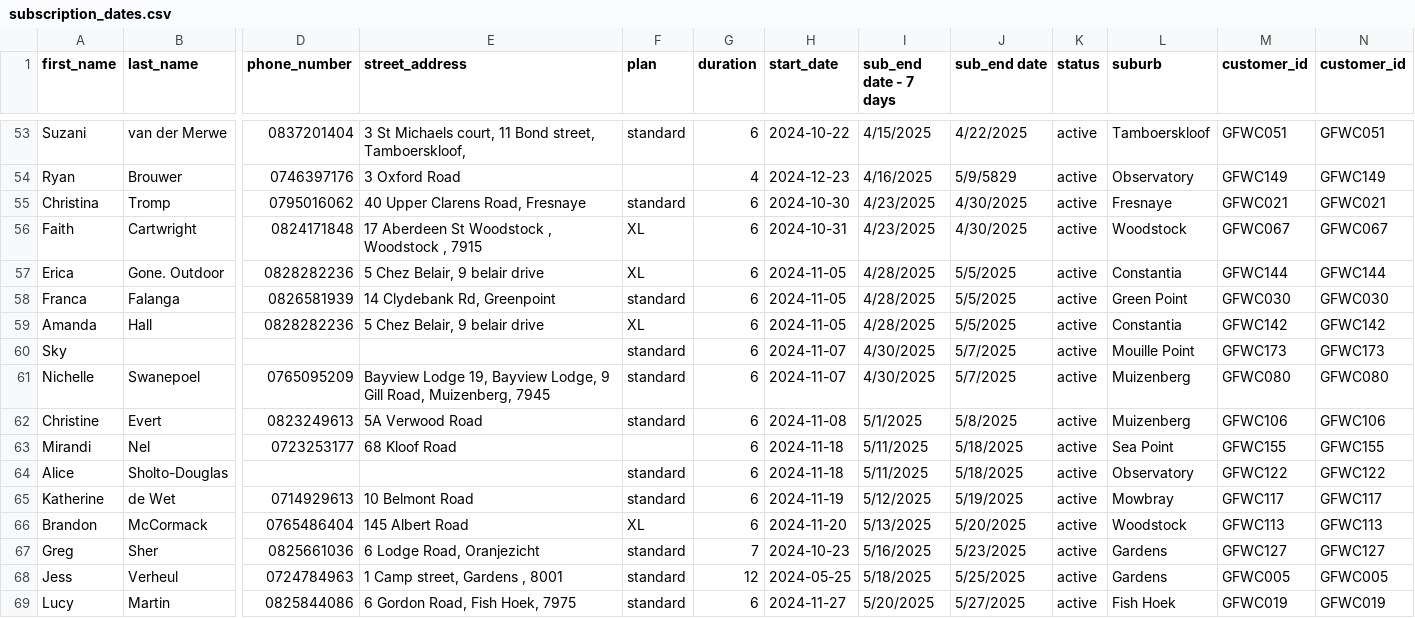
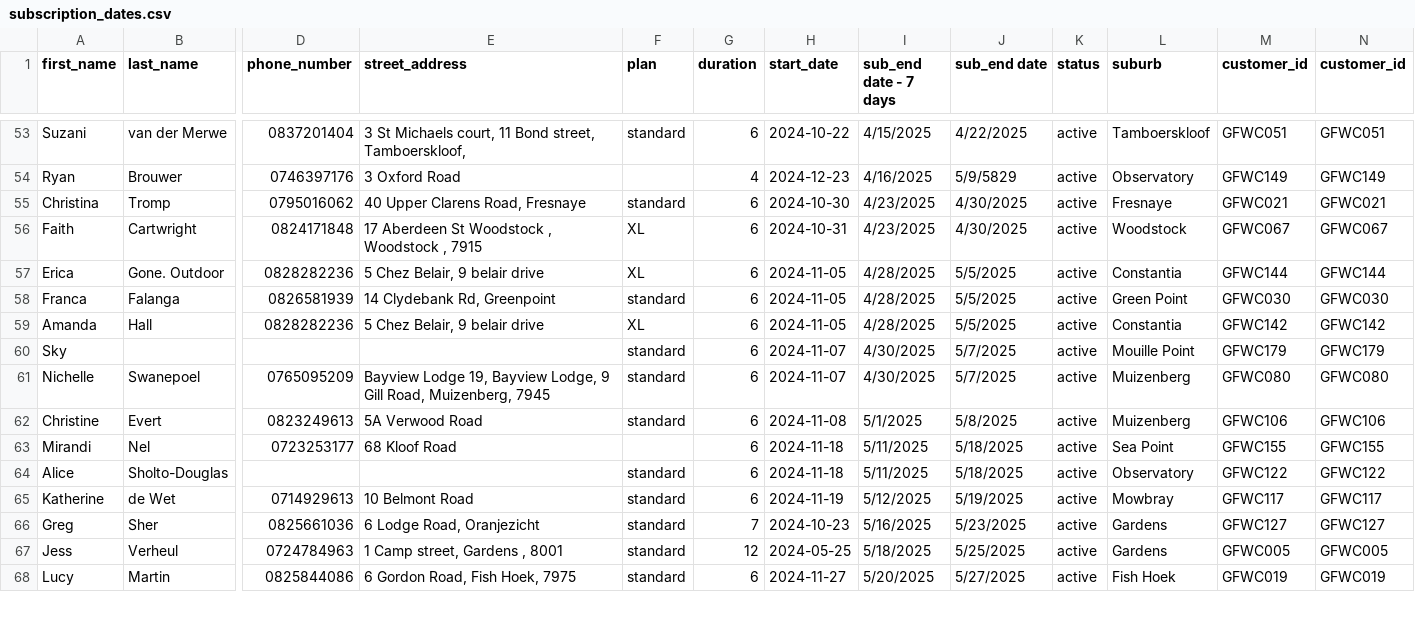
Before and after one commit to KIKMAKER/alfreds-gooi, a CSV file: lib/assets/subscription_dates.csv, drawn as a sheet; only a part is shown, gaps mark what is left out; rows hold the shown columns only; the diff names each change by its address in the sheet, - before the commit and + after, or states it on an @@ line.

Commit message:
edited Sky's customer_id

```diff
--- a/lib/assets/subscription_dates.csv
+++ b/lib/assets/subscription_dates.csv
-M60 (customer_id): GFWC173
+M60 (customer_id): GFWC179
-N60 (customer_id): GFWC173
+N60 (customer_id): GFWC179
-row 66: Brandon | McCormack | 0765486404 | 145 Albert Road | XL | 6 | 2024-11-20 | 5/13/2025 | 5/20/2025 | active | Woodstock | GFWC113 | GFWC113
```
